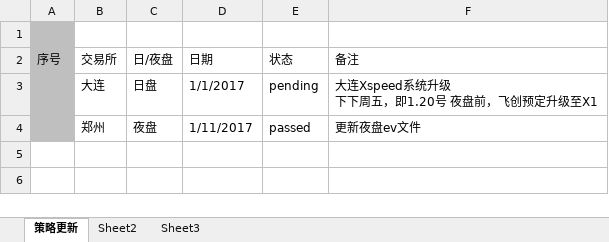
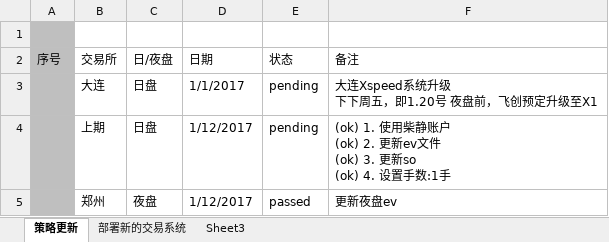
Before and after one commit to 19199883/MyDoc, an Excel workbook: ExplorerFund/operation/strategy_update/checklist/运维事项确认表.xlsx, sheet 策略更新, drawn as a sheet; values as stored, in another font and other column widths than the file's, no borders; table styles not drawn; addresses are those after the commit; ↵ is a line break in a cell; the diff names each change by its address in the sheet, - before the commit and + after, or states it on an @@ line.

```diff
--- a/ExplorerFund/operation/strategy_update/checklist/运维事项确认表.xlsx (sheet 策略更新)
+++ b/ExplorerFund/operation/strategy_update/checklist/运维事项确认表.xlsx (sheet 策略更新)
-sheet tab: Sheet2
+sheet tab: 部署新的交易系统
+row 4:  | 上期 | 日盘 | 1/12/2017 | pending | (ok) 1. 使用柴静账户 ↵ (ok) 2. 更新ev文件 ↵ (ok) 3. 更新so ↵ (ok) 4. 设置手数:1手
-D5 (日期): 1/11/2017
+D5 (日期): 1/12/2017
-F5 (备注): 更新夜盘ev文件
+F5 (备注): 更新夜盘ev
```
Also changed, not shown: sheet 部署新的交易系统, ExplorerFund/operation/strategy_update/checklist/策略更新检查列表.xlsx, 39 other files.
